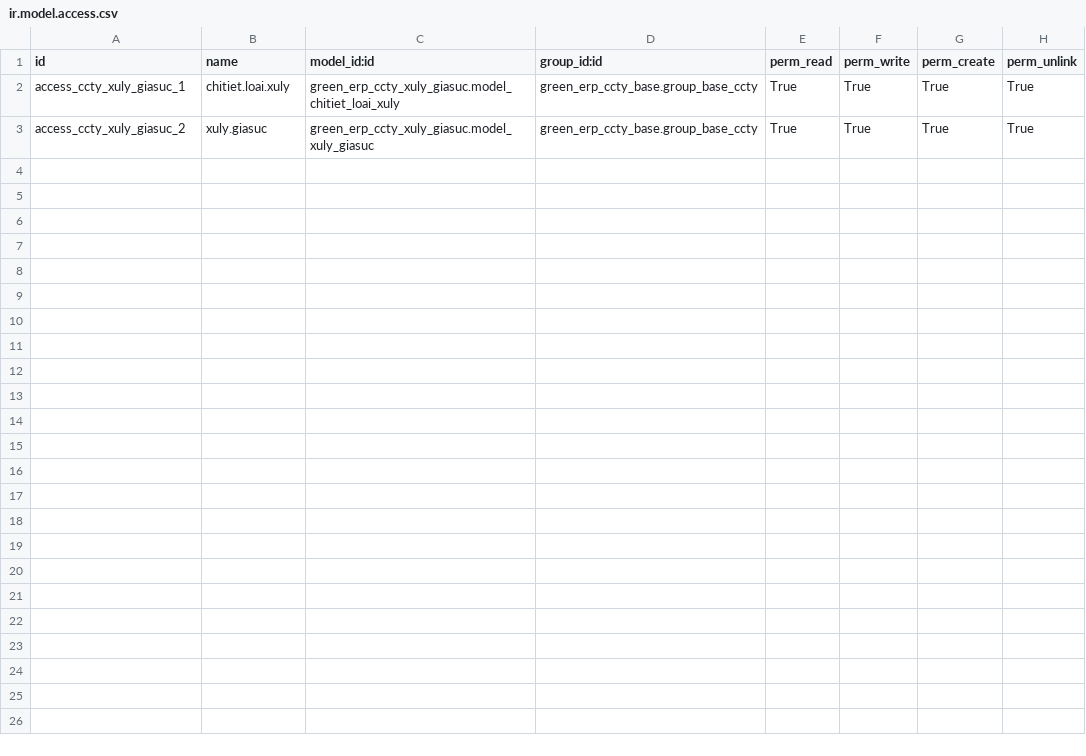
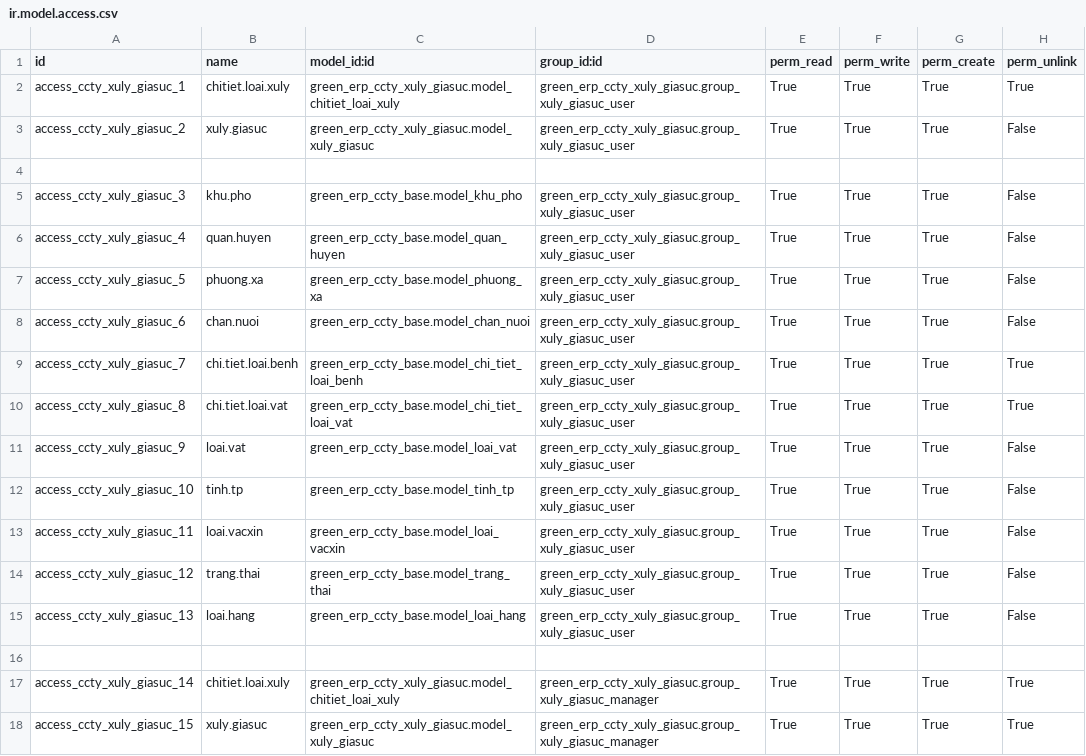
Before and after one commit to minhphung171093/GreenERP_V7, a CSV file: openerp/addons-ccty/green_erp_ccty_xuly_giasuc/security/ir.model.access.csv, drawn as a sheet.

```diff
--- a/openerp/addons-ccty/green_erp_ccty_xuly_giasuc/security/ir.model.access.csv
+++ b/openerp/addons-ccty/green_erp_ccty_xuly_giasuc/security/ir.model.access.csv
@@ -1,3 +1,18 @@
 id,name,model_id:id,group_id:id,perm_read,perm_write,perm_create,perm_unlink
-access_ccty_xuly_giasuc_1,chitiet.loai.xuly,green_erp_ccty_xuly_giasuc.model_chitiet_loai_xuly,green_erp_ccty_base.group_base_ccty,True,True,True,True
-access_ccty_xuly_giasuc_2,xuly.giasuc,green_erp_ccty_xuly_giasuc.model_xuly_giasuc,green_erp_ccty_base.group_base_ccty,True,True,True,True
+access_ccty_xuly_giasuc_1,chitiet.loai.xuly,green_erp_ccty_xuly_giasuc.model_chitiet_loai_xuly,green_erp_ccty_xuly_giasuc.group_xuly_giasuc_user,True,True,True,True
+access_ccty_xuly_giasuc_2,xuly.giasuc,green_erp_ccty_xuly_giasuc.model_xuly_giasuc,green_erp_ccty_xuly_giasuc.group_xuly_giasuc_user,True,True,True,False
+
+access_ccty_xuly_giasuc_3,khu.pho,green_erp_ccty_base.model_khu_pho,green_erp_ccty_xuly_giasuc.group_xuly_giasuc_user,True,True,True,False
+access_ccty_xuly_giasuc_4,quan.huyen,green_erp_ccty_base.model_quan_huyen,green_erp_ccty_xuly_giasuc.group_xuly_giasuc_user,True,True,True,False
+access_ccty_xuly_giasuc_5,phuong.xa,green_erp_ccty_base.model_phuong_xa,green_erp_ccty_xuly_giasuc.group_xuly_giasuc_user,True,True,True,False
+access_ccty_xuly_giasuc_6,chan.nuoi,green_erp_ccty_base.model_chan_nuoi,green_erp_ccty_xuly_giasuc.group_xuly_giasuc_user,True,True,True,False
+access_ccty_xuly_giasuc_7,chi.tiet.loai.benh,green_erp_ccty_base.model_chi_tiet_loai_benh,green_erp_ccty_xuly_giasuc.group_xuly_giasuc_user,True,True,True,True
+access_ccty_xuly_giasuc_8,chi.tiet.loai.vat,green_erp_ccty_base.model_chi_tiet_loai_vat,green_erp_ccty_xuly_giasuc.group_xuly_giasuc_user,True,True,True,True
+access_ccty_xuly_giasuc_9,loai.vat,green_erp_ccty_base.model_loai_vat,green_erp_ccty_xuly_giasuc.group_xuly_giasuc_user,True,True,True,False
+access_ccty_xuly_giasuc_10,tinh.tp,green_erp_ccty_base.model_tinh_tp,green_erp_ccty_xuly_giasuc.group_xuly_giasuc_user,True,True,True,False
+access_ccty_xuly_giasuc_11,loai.vacxin,green_erp_ccty_base.model_loai_vacxin,green_erp_ccty_xuly_giasuc.group_xuly_giasuc_user,True,True,True,False
+access_ccty_xuly_giasuc_12,trang.thai,green_erp_ccty_base.model_trang_thai,green_erp_ccty_xuly_giasuc.group_xuly_giasuc_user,True,True,True,False
+access_ccty_xuly_giasuc_13,loai.hang,green_erp_ccty_base.model_loai_hang,green_erp_ccty_xuly_giasuc.group_xuly_giasuc_user,True,True,True,False
+
+access_ccty_xuly_giasuc_14,chitiet.loai.xuly,green_erp_ccty_xuly_giasuc.model_chitiet_loai_xuly,green_erp_ccty_xuly_giasuc.group_xuly_giasuc_manager,True,True,True,True
+access_ccty_xuly_giasuc_15,xuly.giasuc,green_erp_ccty_xuly_giasuc.model_xuly_giasuc,green_erp_ccty_xuly_giasuc.group_xuly_giasuc_manager,True,True,True,True
```
Also changed, not shown: openerp/addons-ccty/green_erp_ccty_base/security/ir.model.access.csv, openerp/addons-ccty/green_erp_ccty_cocaudan/security/ir.model.access.csv, 28 other files.
